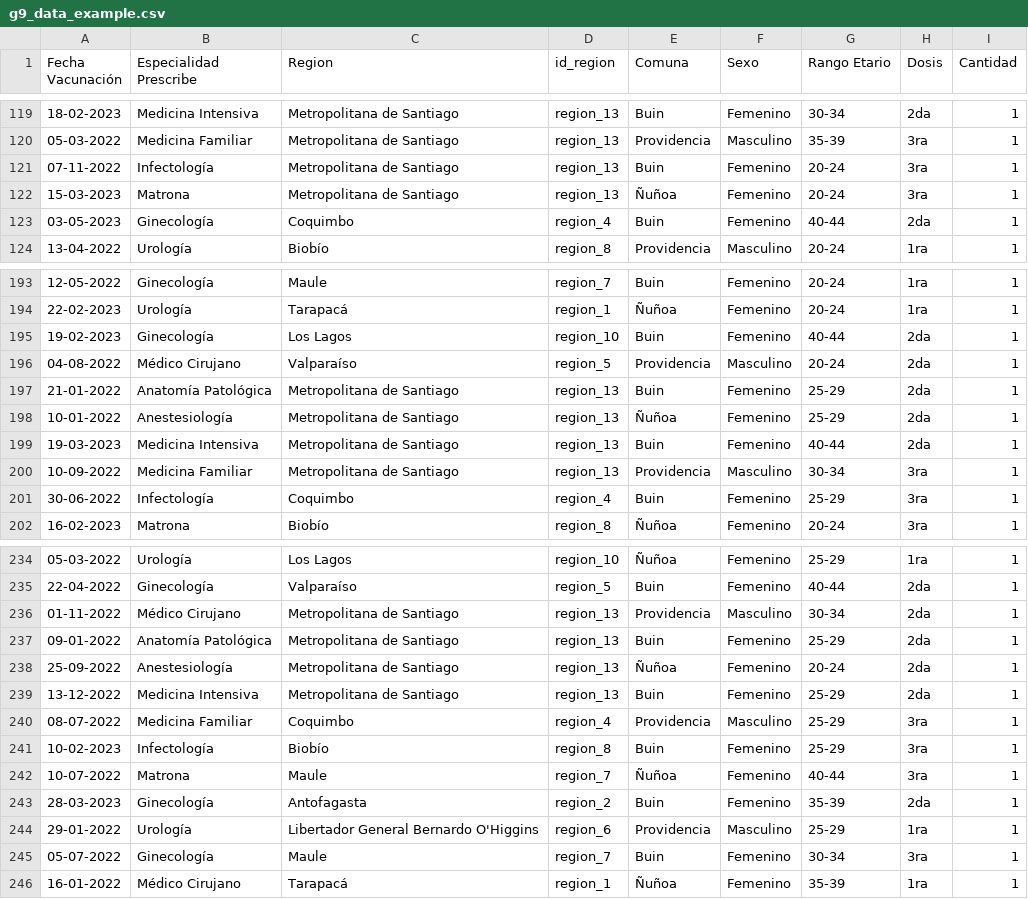
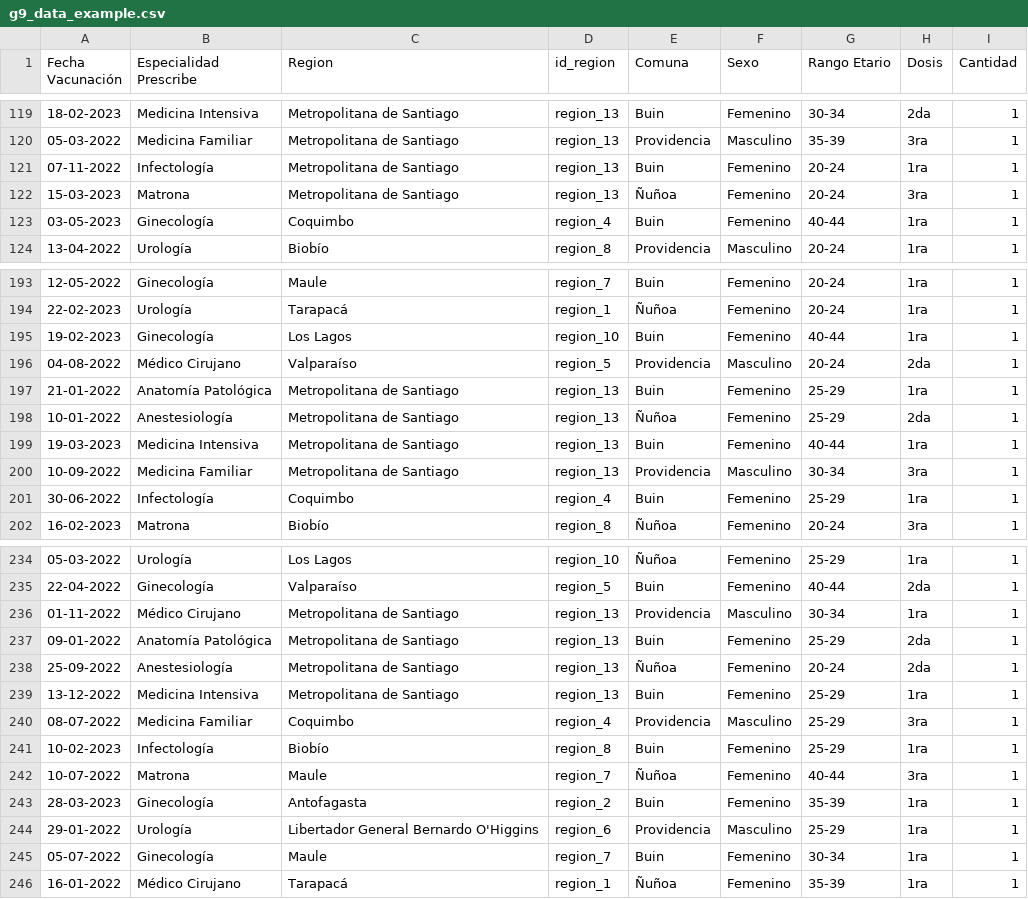
Before and after one commit to pasepulvedar/demo_vax_clink, a CSV file: g9_data_example.csv, drawn as a sheet; only a part is shown, gaps mark what is left out; the diff covers the shown part only.

Commit message:
se añade analytics region

```diff
--- a/g9_data_example.csv
+++ b/g9_data_example.csv
@@ -120,5 +120,5 @@ Fecha Vacunación;Especialidad Prescribe;Region;id_region;Comuna;Sexo;Rango Etar
 05-03-2022;Medicina Familiar;Metropolitana de Santiago;region_13;Providencia;Masculino;35-39;3ra;1
-07-11-2022;Infectología;Metropolitana de Santiago;region_13;Buin;Femenino;20-24;3ra;1
+07-11-2022;Infectología;Metropolitana de Santiago;region_13;Buin;Femenino;20-24;1ra;1
 15-03-2023;Matrona;Metropolitana de Santiago;region_13;Ñuñoa;Femenino;20-24;3ra;1
-03-05-2023;Ginecología;Coquimbo;region_4;Buin;Femenino;40-44;2da;1
+03-05-2023;Ginecología;Coquimbo;region_4;Buin;Femenino;40-44;1ra;1
 13-04-2022;Urología;Biobío;region_8;Providencia;Masculino;20-24;1ra;1
@@ -194,9 +194,9 @@ Fecha Vacunación;Especialidad Prescribe;Region;id_region;Comuna;Sexo;Rango Etar
 22-02-2023;Urología;Tarapacá;region_1;Ñuñoa;Femenino;20-24;1ra;1
-19-02-2023;Ginecología;Los Lagos;region_10;Buin;Femenino;40-44;2da;1
+19-02-2023;Ginecología;Los Lagos;region_10;Buin;Femenino;40-44;1ra;1
 04-08-2022;Médico Cirujano;Valparaíso;region_5;Providencia;Masculino;20-24;2da;1
-21-01-2022;Anatomía Patológica;Metropolitana de Santiago;region_13;Buin;Femenino;25-29;2da;1
+21-01-2022;Anatomía Patológica;Metropolitana de Santiago;region_13;Buin;Femenino;25-29;1ra;1
 10-01-2022;Anestesiología;Metropolitana de Santiago;region_13;Ñuñoa;Femenino;25-29;2da;1
-19-03-2023;Medicina Intensiva;Metropolitana de Santiago;region_13;Buin;Femenino;40-44;2da;1
+19-03-2023;Medicina Intensiva;Metropolitana de Santiago;region_13;Buin;Femenino;40-44;1ra;1
 10-09-2022;Medicina Familiar;Metropolitana de Santiago;region_13;Providencia;Masculino;30-34;3ra;1
-30-06-2022;Infectología;Coquimbo;region_4;Buin;Femenino;25-29;3ra;1
+30-06-2022;Infectología;Coquimbo;region_4;Buin;Femenino;25-29;1ra;1
 16-02-2023;Matrona;Biobío;region_8;Ñuñoa;Femenino;20-24;3ra;1
@@ -235,12 +235,12 @@ Fecha Vacunación;Especialidad Prescribe;Region;id_region;Comuna;Sexo;Rango Etar
 22-04-2022;Ginecología;Valparaíso;region_5;Buin;Femenino;40-44;2da;1
-01-11-2022;Médico Cirujano;Metropolitana de Santiago;region_13;Providencia;Masculino;30-34;2da;1
+01-11-2022;Médico Cirujano;Metropolitana de Santiago;region_13;Providencia;Masculino;30-34;1ra;1
 09-01-2022;Anatomía Patológica;Metropolitana de Santiago;region_13;Buin;Femenino;25-29;2da;1
 25-09-2022;Anestesiología;Metropolitana de Santiago;region_13;Ñuñoa;Femenino;20-24;2da;1
-13-12-2022;Medicina Intensiva;Metropolitana de Santiago;region_13;Buin;Femenino;25-29;2da;1
+13-12-2022;Medicina Intensiva;Metropolitana de Santiago;region_13;Buin;Femenino;25-29;1ra;1
 08-07-2022;Medicina Familiar;Coquimbo;region_4;Providencia;Masculino;25-29;3ra;1
-10-02-2023;Infectología;Biobío;region_8;Buin;Femenino;25-29;3ra;1
+10-02-2023;Infectología;Biobío;region_8;Buin;Femenino;25-29;1ra;1
 10-07-2022;Matrona;Maule;region_7;Ñuñoa;Femenino;40-44;3ra;1
-28-03-2023;Ginecología;Antofagasta;region_2;Buin;Femenino;35-39;2da;1
+28-03-2023;Ginecología;Antofagasta;region_2;Buin;Femenino;35-39;1ra;1
 29-01-2022;Urología;Libertador General Bernardo O'Higgins;region_6;Providencia;Masculino;25-29;1ra;1
-05-07-2022;Ginecología;Maule;region_7;Buin;Femenino;30-34;3ra;1
+05-07-2022;Ginecología;Maule;region_7;Buin;Femenino;30-34;1ra;1
 16-01-2022;Médico Cirujano;Tarapacá;region_1;Ñuñoa;Femenino;35-39;1ra;1
```
Also changed, not shown: 28 edited cells elsewhere in this file, 3 other files.
